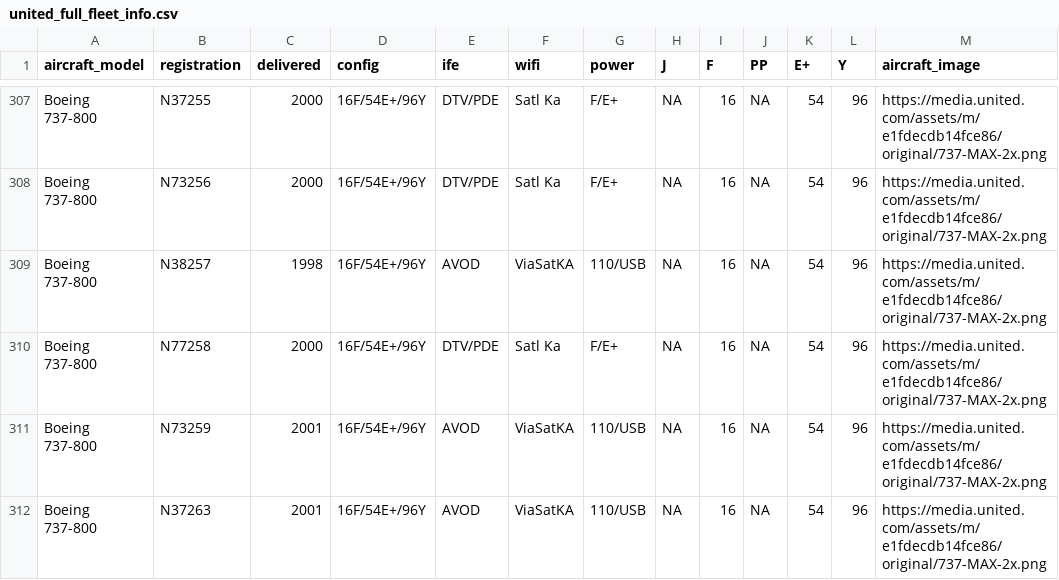
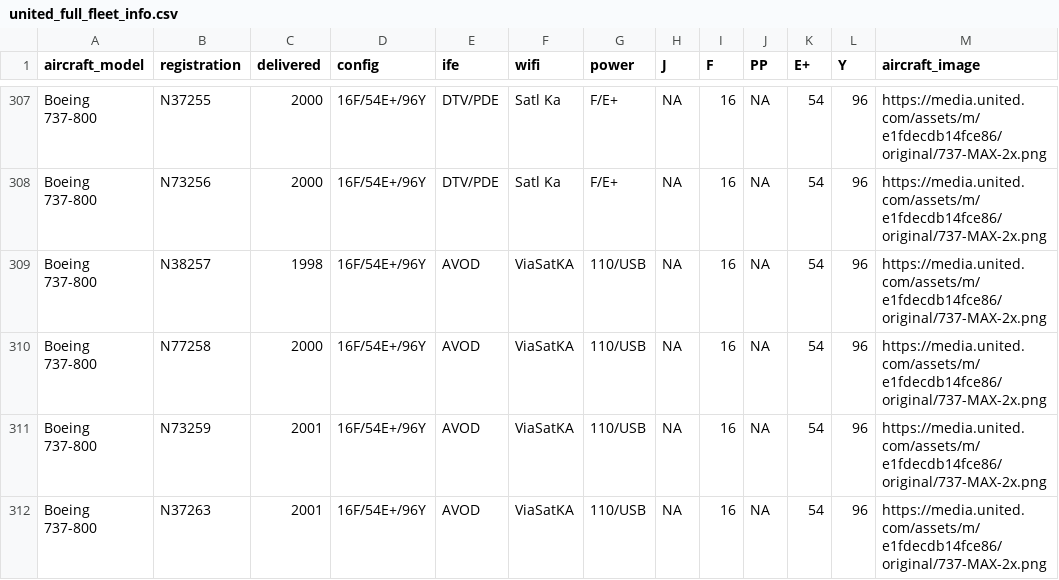
Before and after one commit to mstavro/united-explorer, a CSV file: data/united_full_fleet_info.csv, drawn as a sheet; only a part is shown, gaps mark what is left out; the diff names each change by its address in the sheet, - before the commit and + after, or states it on an @@ line.

```diff
--- a/data/united_full_fleet_info.csv
+++ b/data/united_full_fleet_info.csv
-E310 (ife): DTV/PDE
+E310 (ife): AVOD
-F310 (wifi): Satl Ka
+F310 (wifi): ViaSatKA
-G310 (power): F/E+
+G310 (power): 110/USB
```
